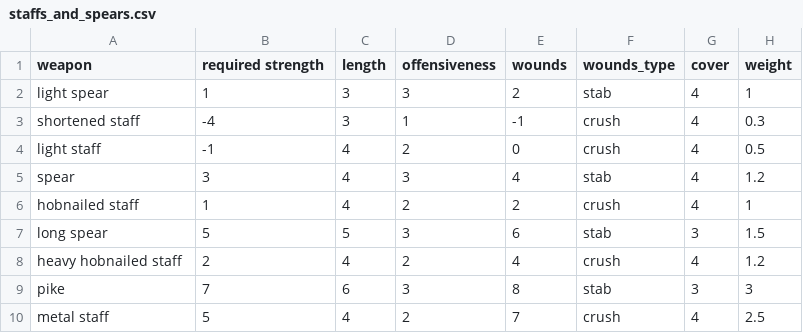
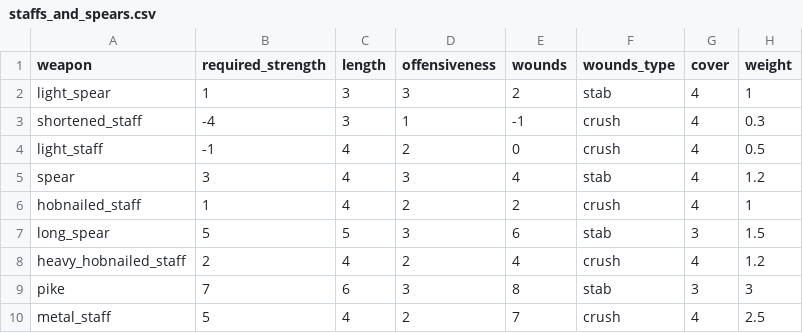
Before and after one commit to drdplusinfo/tables, a CSV file: DrdPlus/Tables/Armaments/Weapons/Melee/data/staffs_and_spears.csv, drawn as a sheet.

Commit message:
Staffs and spears table

```diff
--- a/DrdPlus/Tables/Armaments/Weapons/Melee/data/staffs_and_spears.csv
+++ b/DrdPlus/Tables/Armaments/Weapons/Melee/data/staffs_and_spears.csv
@@ -1,10 +1,10 @@
-weapon,required strength,length,offensiveness,wounds,wounds_type,cover,weight
-light spear,1,3,3,2,stab,4,1
-shortened staff,-4,3,1,-1,crush,4,0.3
-light staff,-1,4,2,0,crush,4,0.5
+weapon,required_strength,length,offensiveness,wounds,wounds_type,cover,weight
+light_spear,1,3,3,2,stab,4,1
+shortened_staff,-4,3,1,-1,crush,4,0.3
+light_staff,-1,4,2,0,crush,4,0.5
 spear,3,4,3,4,stab,4,1.2
-hobnailed staff,1,4,2,2,crush,4,1
-long spear,5,5,3,6,stab,3,1.5
-heavy hobnailed staff,2,4,2,4,crush,4,1.2
+hobnailed_staff,1,4,2,2,crush,4,1
+long_spear,5,5,3,6,stab,3,1.5
+heavy_hobnailed_staff,2,4,2,4,crush,4,1.2
 pike,7,6,3,8,stab,3,3
-metal staff,5,4,2,7,crush,4,2.5
+metal_staff,5,4,2,7,crush,4,2.5
```
Also changed, not shown: 3 other files.
